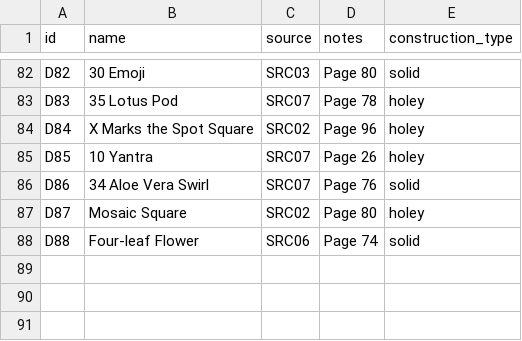
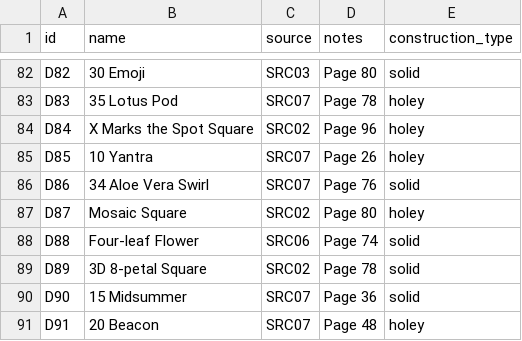
Before and after one commit to anhtr/grannydb, a CSV file: data/designs.csv, drawn as a sheet; only a part is shown, gaps mark what is left out; the diff names each change by its address in the sheet, - before the commit and + after, or states it on an @@ line.

Commit message:
Update 3 designs, update 3 squares
- save designs/D89 — Name: 3D 8-petal Square , Source: SRC02, Construction: solid, Notes: Page 78
- save squares/S116 — Date: 2026-09-08, Status: done, Design: D89, Customization: Last round is sc instead of dc, Main colour: Y93, Extra colours: Y87
- save designs/D90 — Name: 15 Midsummer, Source: SRC07, Construction: solid, Notes: Page 36
- save squares/S117 — Date: 2026-09-08, Status: done, Design: D90, Customization: Last round is sc instead of dc, Main colour: Y73, Extra colours: Y17
- save designs/D91 — Name: 20 Beacon, Source: SRC07, Construction: holey, Notes: Page 48
- save squares/S118 — Date: 2026-09-08, Status: done, Design: D91, Main colour: Y73

```diff
--- a/data/designs.csv
+++ b/data/designs.csv
+row 89: D89 | 3D 8-petal Square | SRC02 | Page 78 | solid
+row 90: D90 | 15 Midsummer | SRC07 | Page 36 | solid
+row 91: D91 | 20 Beacon | SRC07 | Page 48 | holey
```
Also changed, not shown: data/squares.csv.
